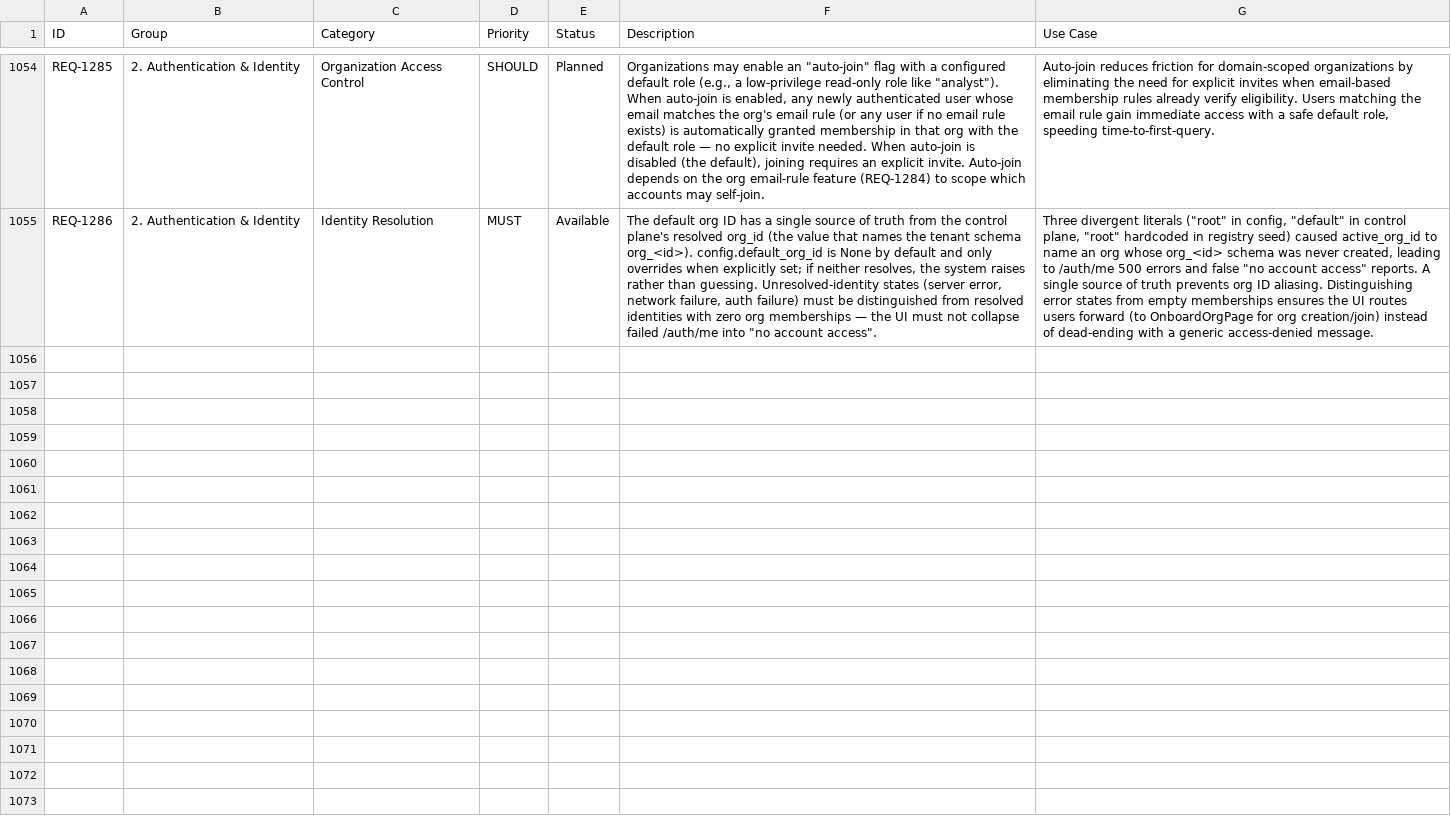
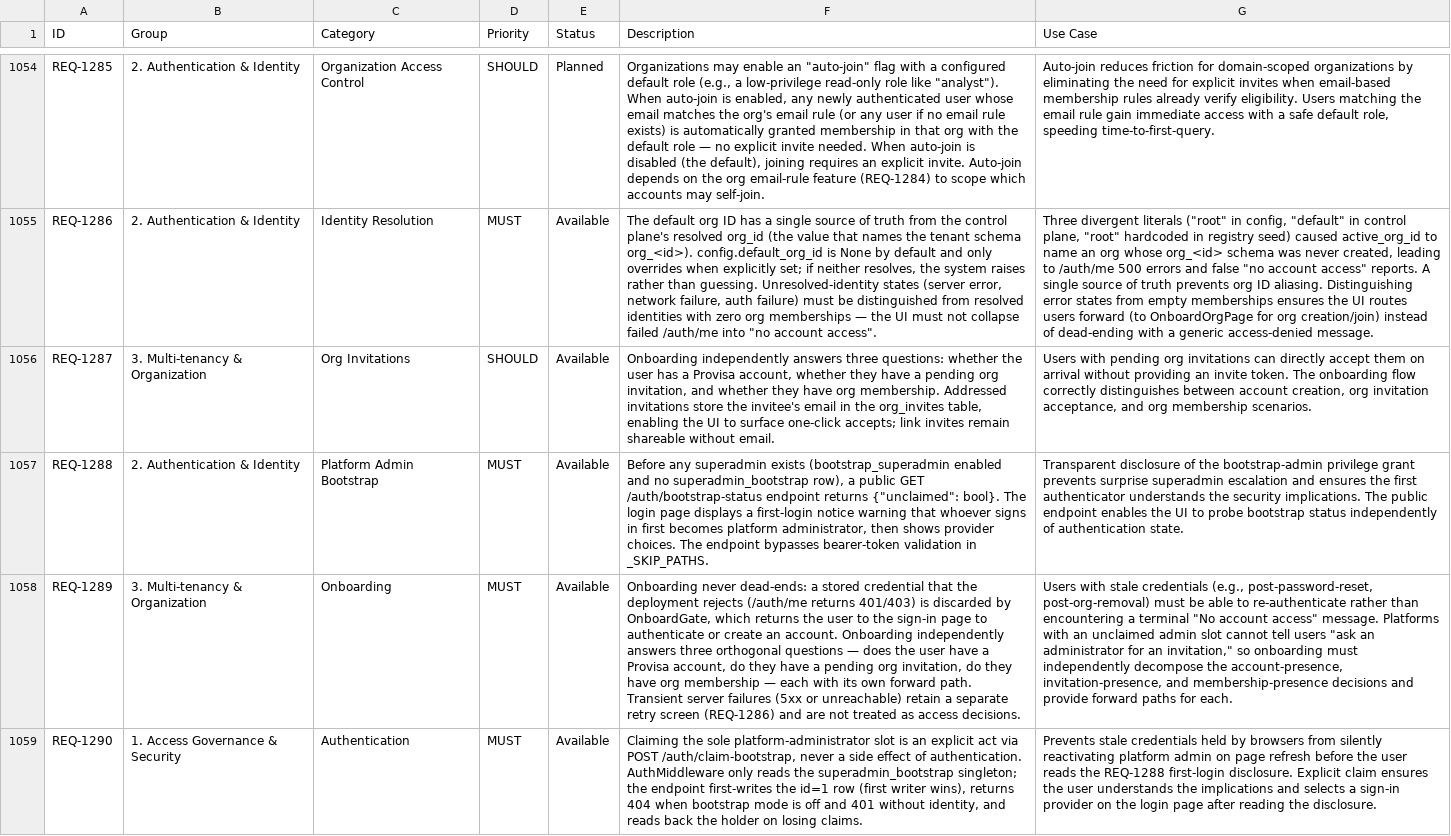
Before and after one commit to kenstott/provisa, a CSV file: docs/exports/feature_matrix.csv, drawn as a sheet; only a part is shown, gaps mark what is left out; the diff names each change by its address in the sheet, - before the commit and + after, or states it on an @@ line.

```diff
--- a/docs/exports/feature_matrix.csv
+++ b/docs/exports/feature_matrix.csv
+row 1056: REQ-1287 | 3. Multi-tenancy & Organization | Org Invitations | SHOULD | Available | Onboarding independently answers three questions: whether the user has a Provisa account, whether they have a pending org invitation, and whether they have org membership. Addressed invitations store the invitee's email in the org_invites table, enabling the UI to surface one-click accepts; link invites remain shareable without email. | Users with pending org invitations can directly accept them on arrival without providing an invite token. The onboarding flow correctly distinguishes between account creation, org invitation acceptance, and org membership scenarios.
+row 1057: REQ-1288 | 2. Authentication & Identity | Platform Admin Bootstrap | MUST | Available | Before any superadmin exists (bootstrap_superadmin enabled and no superadmin_bootstrap row), a public GET /auth/bootstrap-status endpoint returns {"unclaimed": bool}. The login page displays a first-login notice warning that whoever signs in first becomes platform administrator, then shows provider choices. The endpoint bypasses bearer-token validation in _SKIP_PATHS. | Transparent disclosure of the bootstrap-admin privilege grant prevents surprise superadmin escalation and ensures the first authenticator understands the security implications. The public endpoint enables the UI to probe bootstrap status independently of authentication state.
+row 1058: REQ-1289 | 3. Multi-tenancy & Organization | Onboarding | MUST | Available | Onboarding never dead-ends: a stored credential that the deployment rejects (/auth/me returns 401/403) is discarded by OnboardGate, which returns the user to the sign-in page to authenticate or create an account. Onboarding independently answers three orthogonal questions — does the user have a Provisa account, do they have a pending org invitation, do they have org membership — each with its own forward path. Transient server failures (5xx or unreachable) retain a separate retry screen (REQ-1286) and are not treated as access decisions. | Users with stale credentials (e.g., post-password-reset, post-org-removal) must be able to re-authenticate rather than encountering a terminal "No account access" message. Platforms with an unclaimed admin slot cannot tell users "ask an administrator for an invitation," so onboarding must independently decompose the account-presence, invitation-presence, and membership-presence decisions and provide forward paths for each.
+row 1059: REQ-1290 | 1. Access Governance & Security | Authentication | MUST | Available | Claiming the sole platform-administrator slot is an explicit act via POST /auth/claim-bootstrap, never a side effect of authentication. AuthMiddleware only reads the superadmin_bootstrap singleton; the endpoint first-writes the id=1 row (first writer wins), returns 404 when bootstrap mode is off and 401 without identity, and reads back the holder on losing claims. | Prevents stale credentials held by browsers from silently reactivating platform admin on page refresh before the user reads the REQ-1288 first-login disclosure. Explicit claim ensures the user understands the implications and selects a sign-in provider on the login page after reading the disclosure.
```
Also changed, not shown: docs/exports/traceability_matrix.csv, 27 other files.
